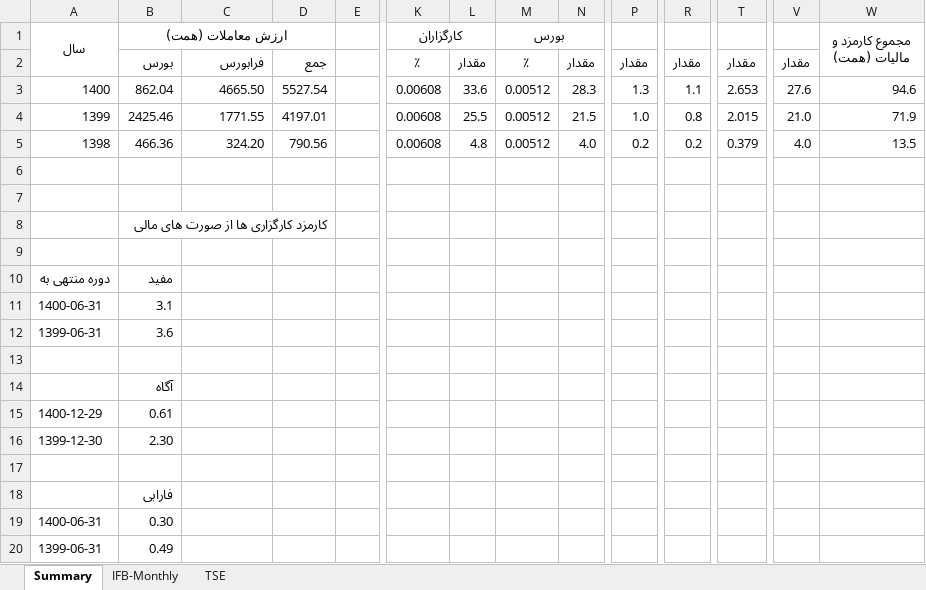
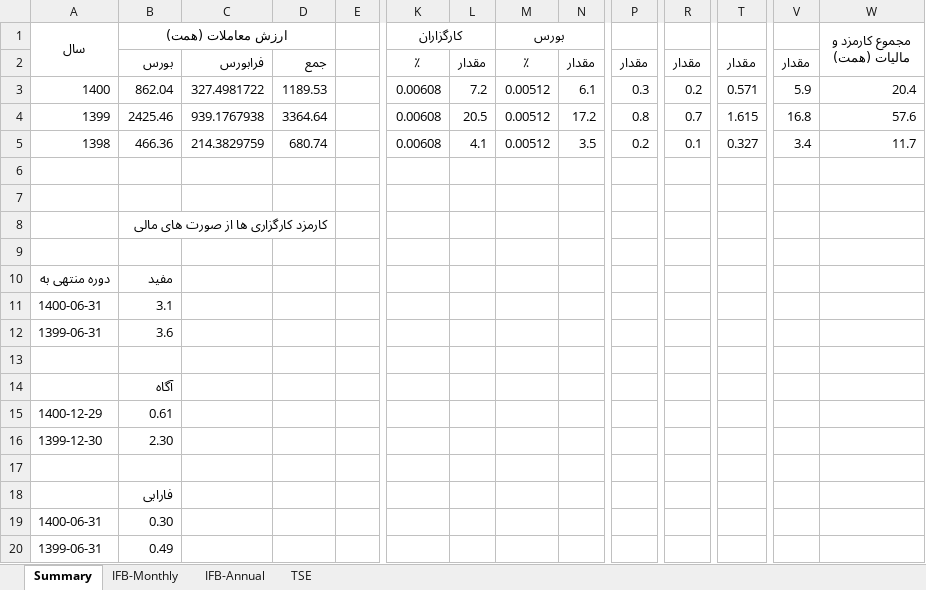
Before and after one commit to imahdimir/karmozd-sum, an Excel workbook: Karmozd-sum.xlsx, sheet Summary, drawn as a sheet; only a part is shown, gaps mark what is left out; values as stored, in another font and other column widths than the file's, no borders; the diff names each change by its address in the sheet, - before the commit and + after, or states it on an @@ line.

Commit message:
IFB only stocks trade value in Hemat

```diff
--- a/Karmozd-sum.xlsx (sheet Summary)
+++ b/Karmozd-sum.xlsx (sheet Summary)
+sheet tab: IFB-Annual
-C3: 4665.50
+C3: 327.4981722
-D3: 5527.54
+D3: 1189.53
-L3: 33.6
+L3: 7.2
-N3: 28.3
+N3: 6.1
-P3: 1.3
+P3: 0.3
-R3: 1.1
+R3: 0.2
-T3: 2.653
+T3: 0.571
-V3: 27.6
+V3: 5.9
-W3 (مجموع کارمزد و مالیات (همت)): 94.6
+W3 (مجموع کارمزد و مالیات (همت)): 20.4
-C4: 1771.55
+C4: 939.1767938
-D4: 4197.01
+D4: 3364.64
-L4: 25.5
+L4: 20.5
-N4: 21.5
+N4: 17.2
-P4: 1.0
+P4: 0.8
-R4: 0.8
+R4: 0.7
-T4: 2.015
+T4: 1.615
-V4: 21.0
+V4: 16.8
-W4 (مجموع کارمزد و مالیات (همت)): 71.9
+W4 (مجموع کارمزد و مالیات (همت)): 57.6
-C5: 324.20
+C5: 214.3829759
-D5: 790.56
+D5: 680.74
-L5: 4.8
+L5: 4.1
-N5: 4.0
+N5: 3.5
-R5: 0.2
+R5: 0.1
-T5: 0.379
+T5: 0.327
-V5: 4.0
+V5: 3.4
-W5 (مجموع کارمزد و مالیات (همت)): 13.5
+W5 (مجموع کارمزد و مالیات (همت)): 11.7
```
